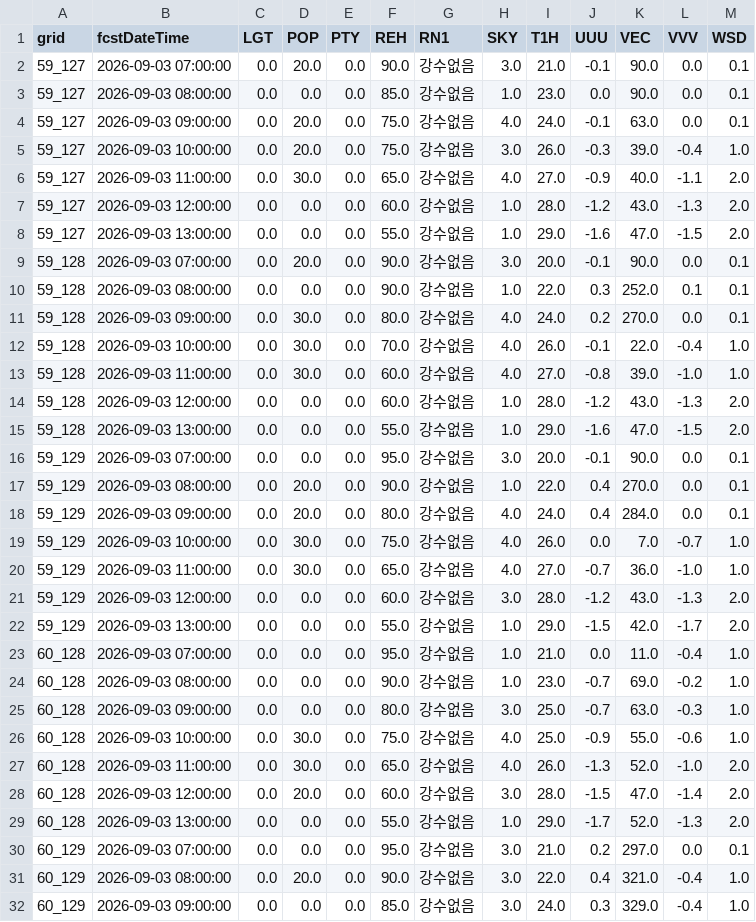
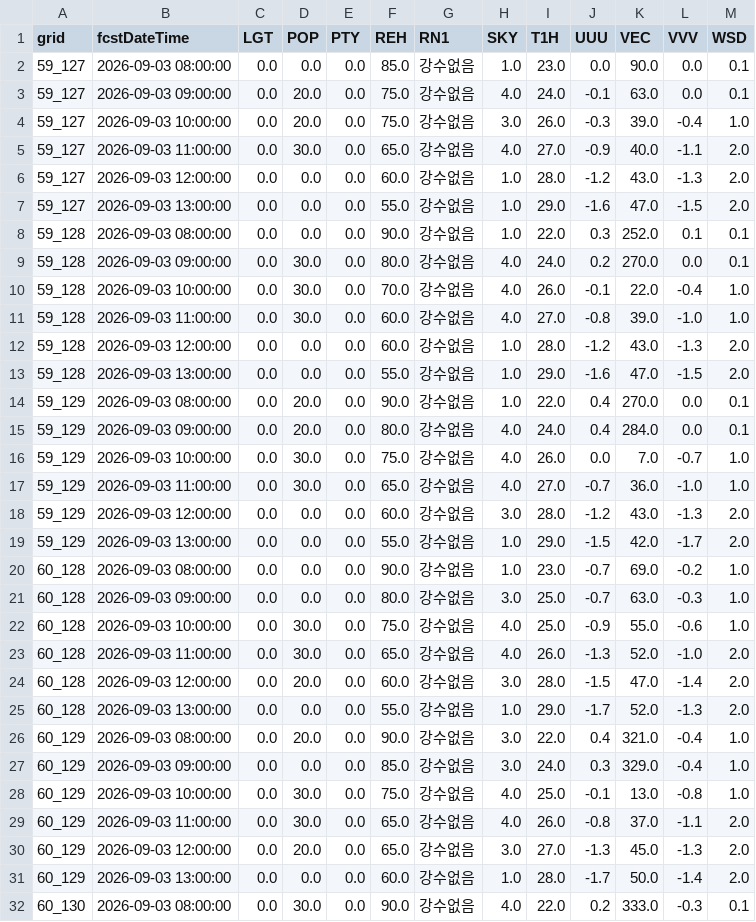
Before and after one commit to hyeonbae-jeon/bukhansan-weather, a CSV file: data/weather/ultra_forecast.csv, drawn as a sheet; only a part is shown; the shorter side is filled out with more unchanged rows; the diff covers the shown part only.

```diff
--- a/data/weather/ultra_forecast.csv
+++ b/data/weather/ultra_forecast.csv
@@ -1,3 +1,2 @@
 grid,fcstDateTime,LGT,POP,PTY,REH,RN1,SKY,T1H,UUU,VEC,VVV,WSD
-59_127,2026-09-03 07:00:00,0.0,20.0,0.0,90.0,강수없음,3.0,21.0,-0.1,90.0,0.0,0.1
 59_127,2026-09-03 08:00:00,0.0,0.0,0.0,85.0,강수없음,1.0,23.0,0.0,90.0,0.0,0.1
@@ -8,3 +7,2 @@ grid,fcstDateTime,LGT,POP,PTY,REH,RN1,SKY,T1H,UUU,VEC,VVV,WSD
 59_127,2026-09-03 13:00:00,0.0,0.0,0.0,55.0,강수없음,1.0,29.0,-1.6,47.0,-1.5,2.0
-59_128,2026-09-03 07:00:00,0.0,20.0,0.0,90.0,강수없음,3.0,20.0,-0.1,90.0,0.0,0.1
 59_128,2026-09-03 08:00:00,0.0,0.0,0.0,90.0,강수없음,1.0,22.0,0.3,252.0,0.1,0.1
@@ -15,3 +13,2 @@ grid,fcstDateTime,LGT,POP,PTY,REH,RN1,SKY,T1H,UUU,VEC,VVV,WSD
 59_128,2026-09-03 13:00:00,0.0,0.0,0.0,55.0,강수없음,1.0,29.0,-1.6,47.0,-1.5,2.0
-59_129,2026-09-03 07:00:00,0.0,0.0,0.0,95.0,강수없음,3.0,20.0,-0.1,90.0,0.0,0.1
 59_129,2026-09-03 08:00:00,0.0,20.0,0.0,90.0,강수없음,1.0,22.0,0.4,270.0,0.0,0.1
@@ -22,3 +19,2 @@ grid,fcstDateTime,LGT,POP,PTY,REH,RN1,SKY,T1H,UUU,VEC,VVV,WSD
 59_129,2026-09-03 13:00:00,0.0,0.0,0.0,55.0,강수없음,1.0,29.0,-1.5,42.0,-1.7,2.0
-60_128,2026-09-03 07:00:00,0.0,0.0,0.0,95.0,강수없음,1.0,21.0,0.0,11.0,-0.4,1.0
 60_128,2026-09-03 08:00:00,0.0,0.0,0.0,90.0,강수없음,1.0,23.0,-0.7,69.0,-0.2,1.0
@@ -29,3 +25,2 @@ grid,fcstDateTime,LGT,POP,PTY,REH,RN1,SKY,T1H,UUU,VEC,VVV,WSD
 60_128,2026-09-03 13:00:00,0.0,0.0,0.0,55.0,강수없음,1.0,29.0,-1.7,52.0,-1.3,2.0
-60_129,2026-09-03 07:00:00,0.0,0.0,0.0,95.0,강수없음,3.0,21.0,0.2,297.0,0.0,0.1
 60_129,2026-09-03 08:00:00,0.0,20.0,0.0,90.0,강수없음,3.0,22.0,0.4,321.0,-0.4,1.0
```
Also changed, not shown: 3 removed rows elsewhere in this file, 3 other files.
